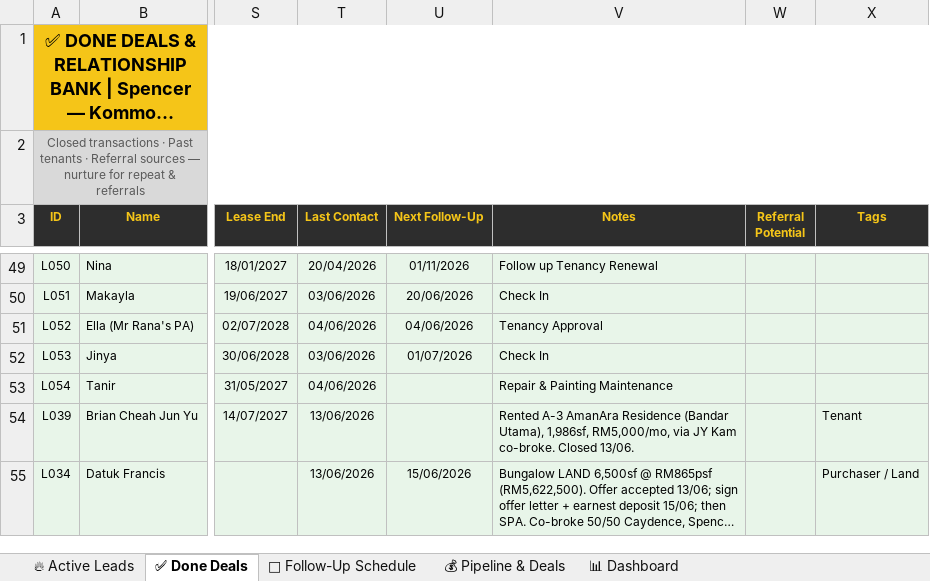
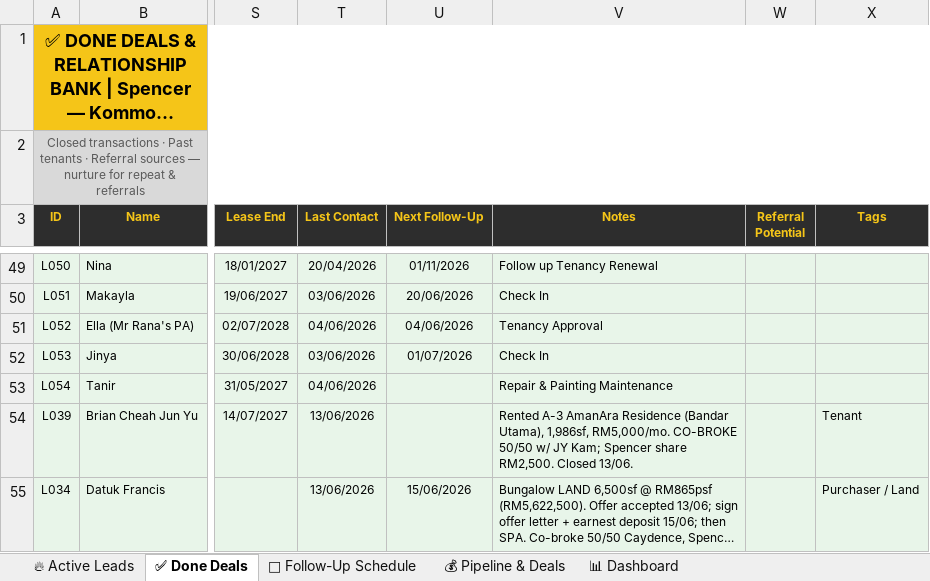
Before and after one commit to Spencerr2626/Spencer, an Excel workbook: references/crm/Spencer_Kommons_CRM_v3.xlsx, sheet ✅ Done Deals, drawn as a sheet; only a part is shown, gaps mark what is left out; long unchanged cells end in …; values as stored, in another font and other column widths than the file's, no borders; charts and pictures not drawn; the diff names each change by its address in the sheet, - before the commit and + after, or states it on an @@ line.

```diff
--- a/references/crm/Spencer_Kommons_CRM_v3.xlsx (sheet ✅ Done Deals)
+++ b/references/crm/Spencer_Kommons_CRM_v3.xlsx (sheet ✅ Done Deals)
-V54 (Notes): …Utama), 1,986sf, RM5,000/mo, via JY Kam co-broke. Closed 13/06.
+V54 (Notes): …Utama), 1,986sf, RM5,000/mo. CO-BROKE 50/50 w/ JY Kam; Spencer share RM2,500. Closed 13/06.
```
Also changed, not shown: sheet 💰 Pipeline & Deals, sheet 📊 Dashboard.
